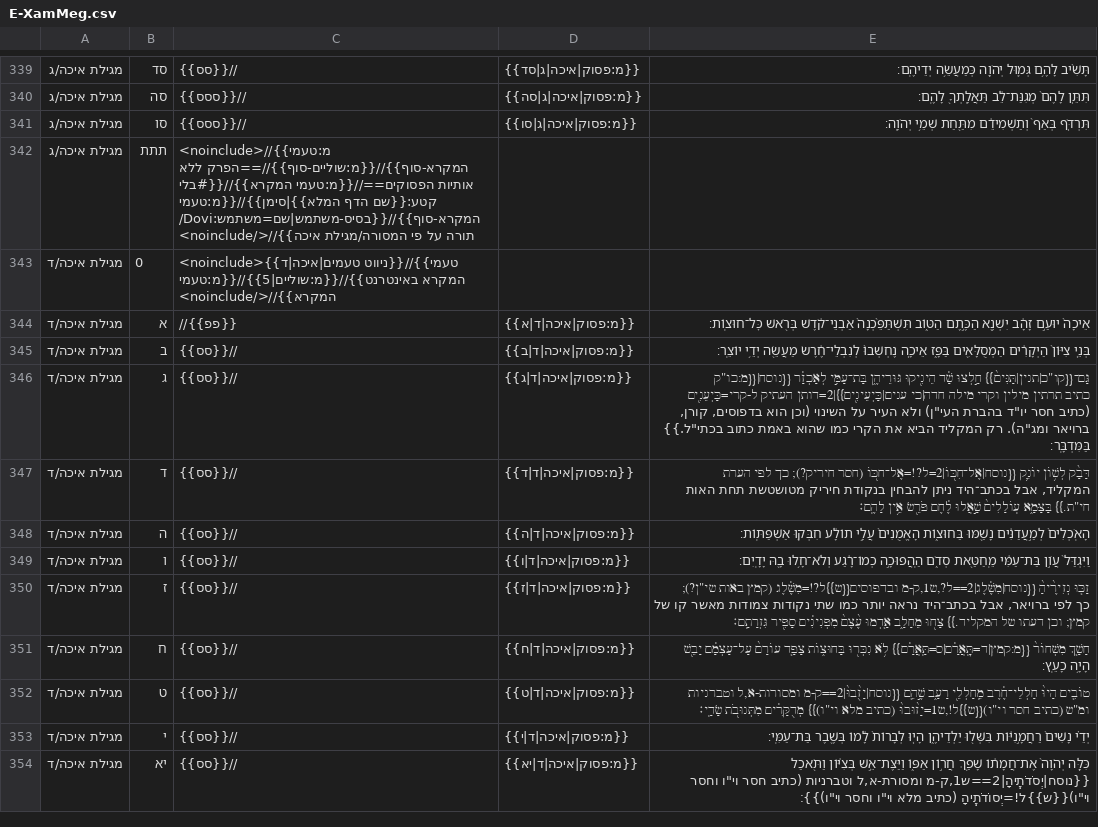
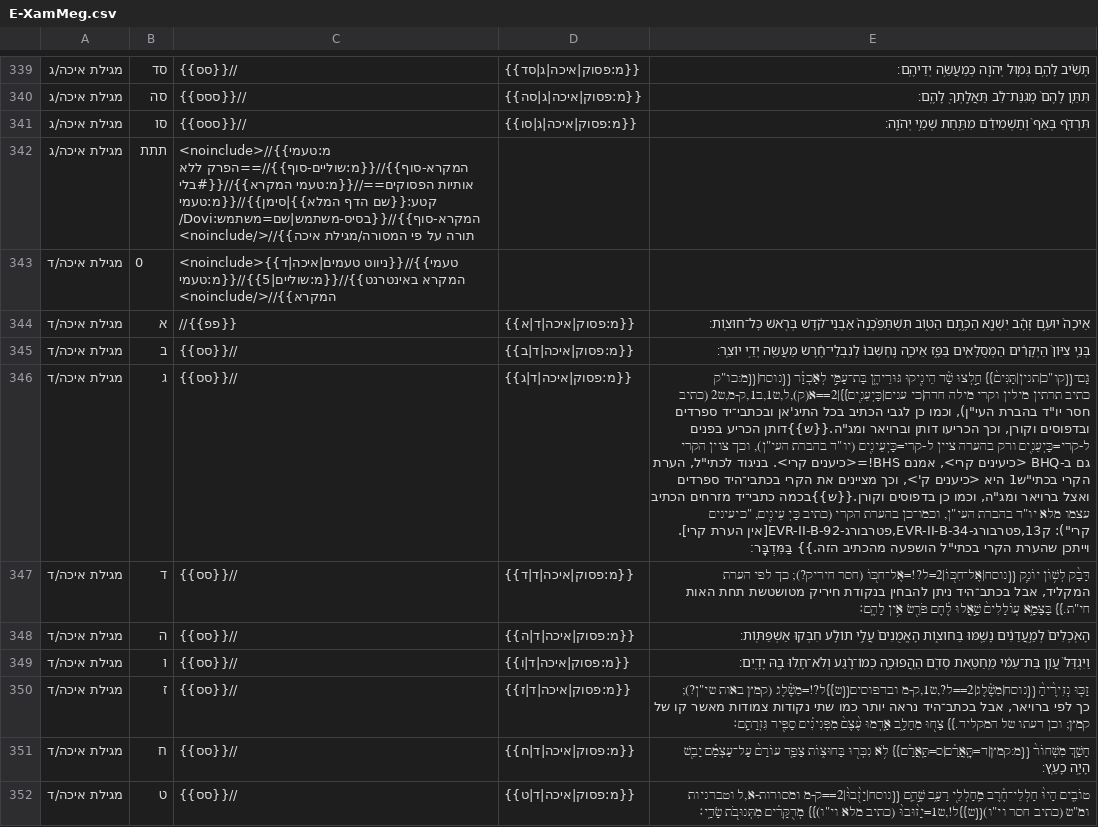
Before and after one commit to bdenckla/MAM-basics, a CSV file: in/mam-go/E-XamMeg.csv, drawn as a sheet; only a part is shown, gaps mark what is left out; the shorter side is filled out with more unchanged rows; the diff names each change by its address in the sheet, - before the commit and + after, or states it on an @@ line.

```diff
--- a/in/mam-go/E-XamMeg.csv
+++ b/in/mam-go/E-XamMeg.csv
-E346: …מילה חדה|כי ענים|כַּיְעֵינִ֖ים}}|2=דותן העתיק ל-קרי=כַּיְעֵנִ֖ים (כתיב חסר יו"ד בהברת העי"ן) ולא העיר על השינוי (וכן הוא בדפוסים, קורן, ברויאר ומג"ה). רק המקליד הביא את הקרי כמו שהוא באמת כתוב בכתי"ל.}} בַּמִּדְבָּֽר׃
+E346: …מילה חדה|כי ענים|כַּיְעֵנִ֖ים}}|2==א(ק),ל,ש1,ב1,ק-מ,ש2 (כתיב חסר יו"ד בהברת העי"ן), וכמו כן לגבי הכתיב בכל התיג'אן ובכתבי־יד ספרדים ובדפוסים וקורן, וכך הכריעו דותן וברויאר ומג"ה.{{ש}}דותן הכריע בפנים ל-קרי=כַּיְעֵנִ֖ים ורק בהערה ציין ל-קרי=כַּיְעֵינִ֖ים (יו"ד בהברת העי"ן), וכך צוין הקרי גם ב-BHQ <כיעינים קרי>, אמנם BHS!=<כיענים קרי>. בניגוד לכתי"ל, הערת הקרי בכתי"ש1 היא <כיענים ק'>, וכך מציינים את הקרי בכתבי־היד ספרדים ואצל ברויאר ומג"ה, וכמו כן בדפוסים וקורן.{{ש}}בכמה כתבי־יד מזרחים הכתיב עצמו מלא יו"ד בהברת העי"ן, וכמו־כן בהערת הקרי (כתיב כַּיְ עֵינִ֖ים, "כיעינים קרי"): ק13,פטרבורג-EVR-II-B-34,פטרבורג-EVR-II-B-92[אין הערת קרי]. וייתכן שהערת הקרי בכתי"ל הושפעה מהכתיב הזה.}} בַּמִּדְבָּֽר׃
```
Also changed, not shown: 22 other files.
